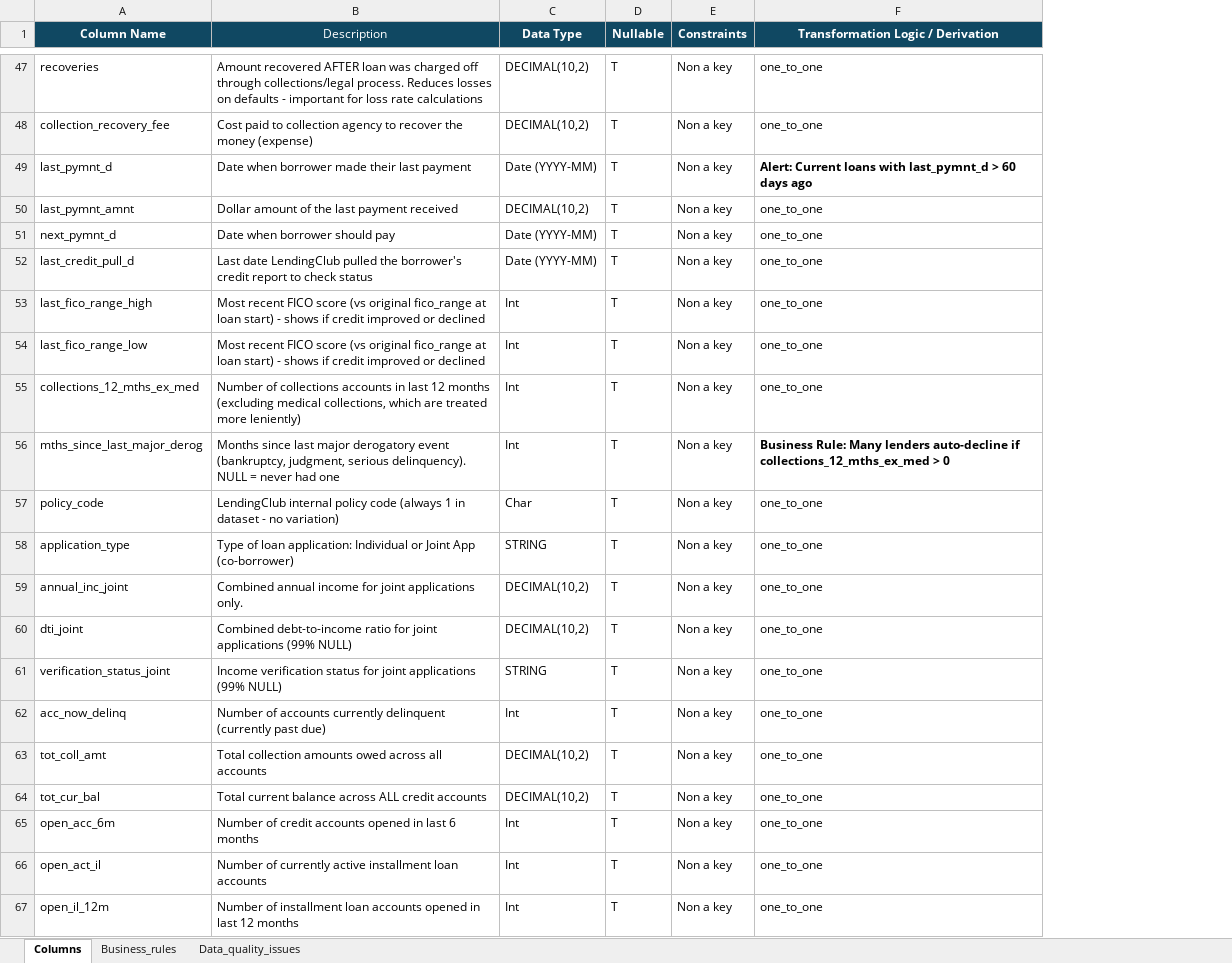
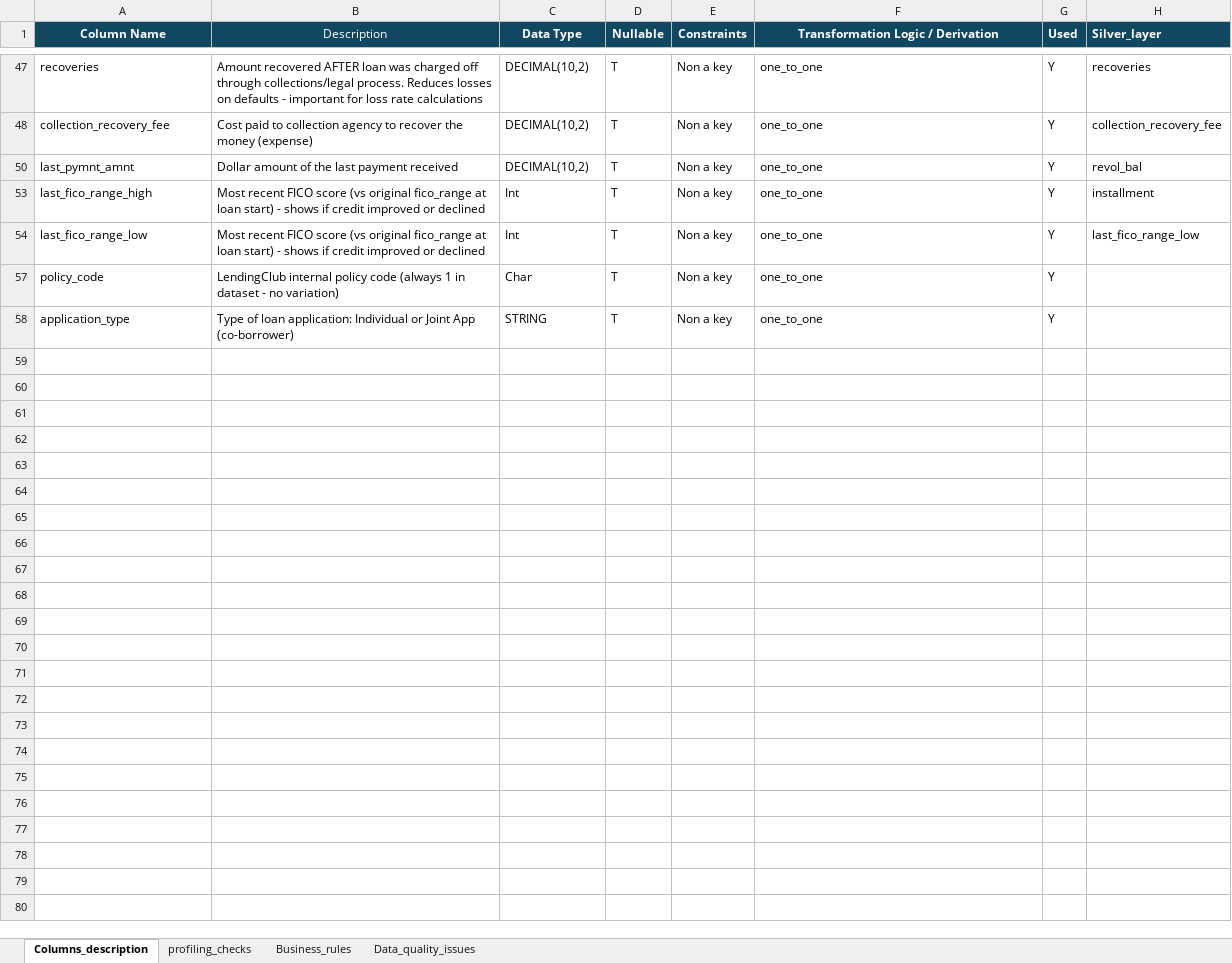
Before and after one commit to RahmaYasser/lending_club_credit_scoring, an Excel workbook: data_dictionary.xlsx, sheet Columns_description, drawn as a sheet; only a part is shown, gaps mark what is left out; values as stored, in another font and other column widths than the file's, no borders; removed rows and columns are numbered as before the commit, all else as after; the diff covers the shown part only; the diff names each change by its address in the sheet, - before the commit and + after, or states it on an @@ line.

Commit message:
used columns in silver layer added

```diff
--- a/data_dictionary.xlsx (sheet Columns_description)
+++ b/data_dictionary.xlsx (sheet Columns_description)
-sheet tab: Columns
+sheet tab: Columns_description
+sheet tab: profiling_checks
+column G (Used), rows 47-58: all Y
+column H (Silver_layer), rows 47-54: recoveries | collection_recovery_fee | revol_bal | installment | last_fico_range_low
-row 49: last_pymnt_d | Date when borrower made their last payment | Date (YYYY-MM) | T | Non a key | Alert: Current loans with last_pymnt_d > 60 days ago
-row 51: next_pymnt_d | Date when borrower should pay | Date (YYYY-MM) | T | Non a key | one_to_one
-row 52: last_credit_pull_d | Last date LendingClub pulled the borrower's credit report to check status | Date (YYYY-MM) | T | Non a key | one_to_one
-row 55: collections_12_mths_ex_med | Number of collections accounts in last 12 months (excluding medical collections, which are treated more leniently) | Int | T | Non a key | one_to_one
-row 56: mths_since_last_major_derog | Months since last major derogatory event (bankruptcy, judgment, serious delinquency). NULL = never had one | Int | T | Non a key | Business Rule: Many lenders auto-decline if collections_12_mths_ex_med > 0
-row 59: annual_inc_joint | Combined annual income for joint applications only. | DECIMAL(10,2) | T | Non a key | one_to_one
-row 60: dti_joint | Combined debt-to-income ratio for joint applications (99% NULL) | DECIMAL(10,2) | T | Non a key | one_to_one
-row 61: verification_status_joint | Income verification status for joint applications (99% NULL) | STRING | T | Non a key | one_to_one
-row 62: acc_now_delinq | Number of accounts currently delinquent (currently past due) | Int | T | Non a key | one_to_one
-row 63: tot_coll_amt | Total collection amounts owed across all accounts | DECIMAL(10,2) | T | Non a key | one_to_one
-row 64: tot_cur_bal | Total current balance across ALL credit accounts | DECIMAL(10,2) | T | Non a key | one_to_one
-row 65: open_acc_6m | Number of credit accounts opened in last 6 months | Int | T | Non a key | one_to_one
-row 66: open_act_il | Number of currently active installment loan accounts | Int | T | Non a key | one_to_one
-row 67: open_il_12m | Number of installment loan accounts opened in last 12 months | Int | T | Non a key | one_to_one
```
Also changed, not shown: 89 removed rows elsewhere in this sheet, hidden cells.
